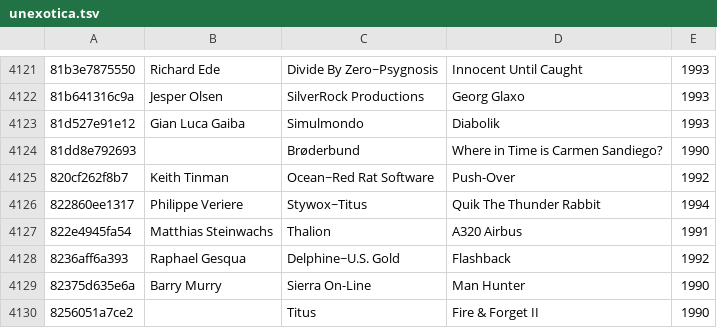
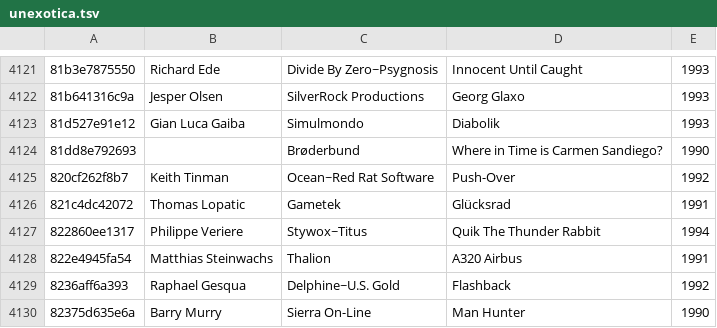
Before and after one commit to mvtiaine/audacious-uade-tools, a TSV file: tsv/pretty/md5/unexotica.tsv, drawn as a sheet; only a part is shown, gaps mark what is left out; the shorter side is filled out with more unchanged rows.

```diff
--- a/tsv/pretty/md5/unexotica.tsv
+++ b/tsv/pretty/md5/unexotica.tsv
@@ -4125,2 +4125,3 @@
 820cf262f8b7	Keith Tinman	Ocean~Red Rat Software	Push-Over	1992
+821c4dc42072	Thomas Lopatic	Gametek	Glücksrad	1991
 822860ee1317	Philippe Veriere	Stywox~Titus	Quik The Thunder Rabbit	1994
```
Also changed, not shown: tsv/encoded/xxh32/modinfos.tsv, tsv/pretty/md5/oldexotica.tsv, 5 other files.
